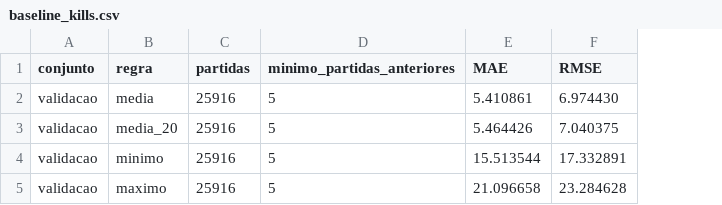
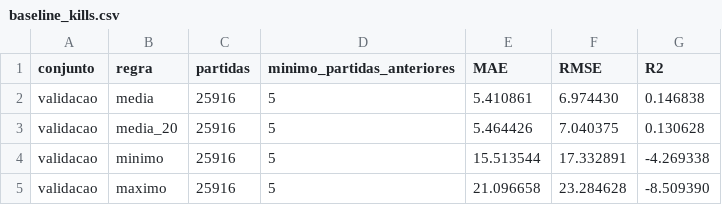
Before and after one commit to lucasccesar/Projeto-IA, a CSV file: results/metrics/baseline_kills.csv, drawn as a sheet; the diff names each change by its address in the sheet, - before the commit and + after, or states it on an @@ line.

Commit message:
refactor: organiza src, move KNN para módulo e padroniza resultados

```diff
--- a/results/metrics/baseline_kills.csv
+++ b/results/metrics/baseline_kills.csv
+column G (R2), rows 2-5: 0.146838 | 0.130628 | -4.269338 | -8.509390
```
Also changed, not shown: 34 other files.
